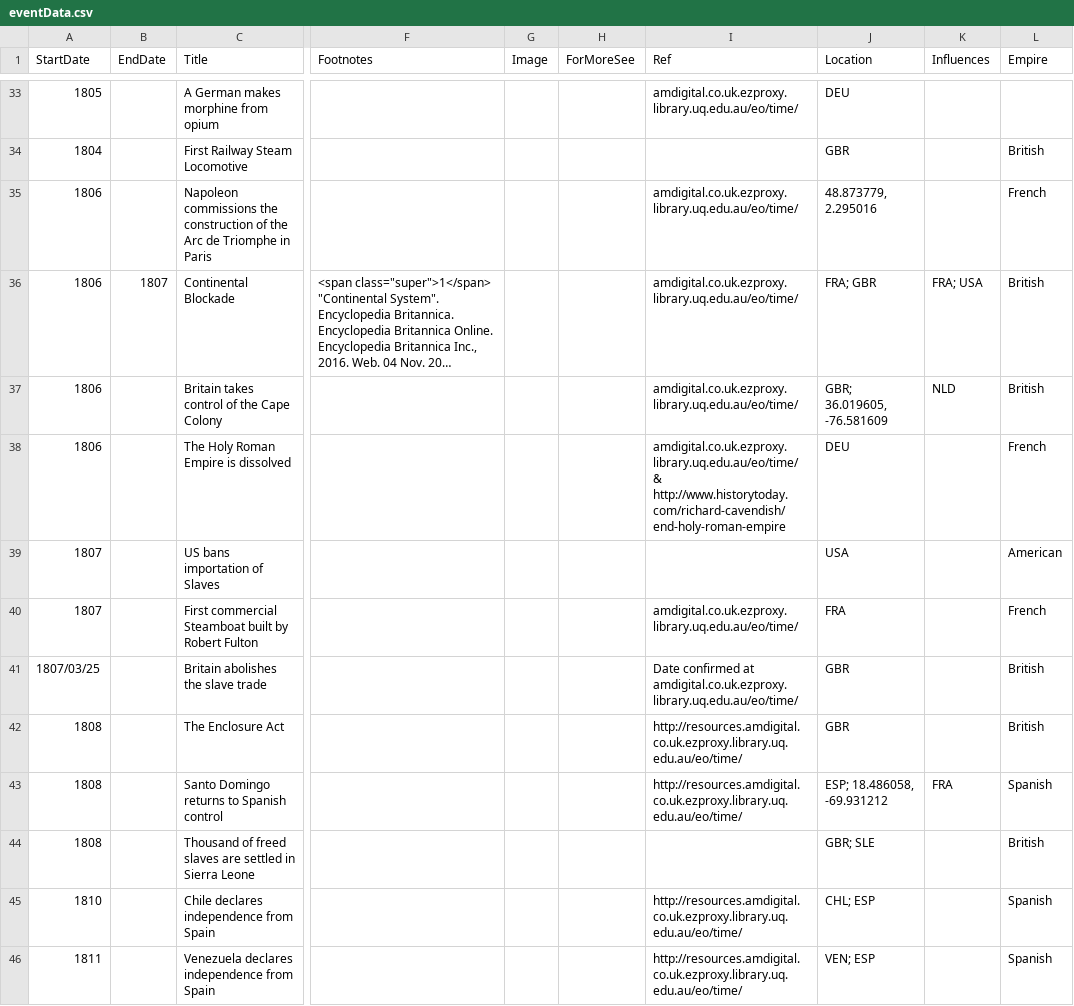
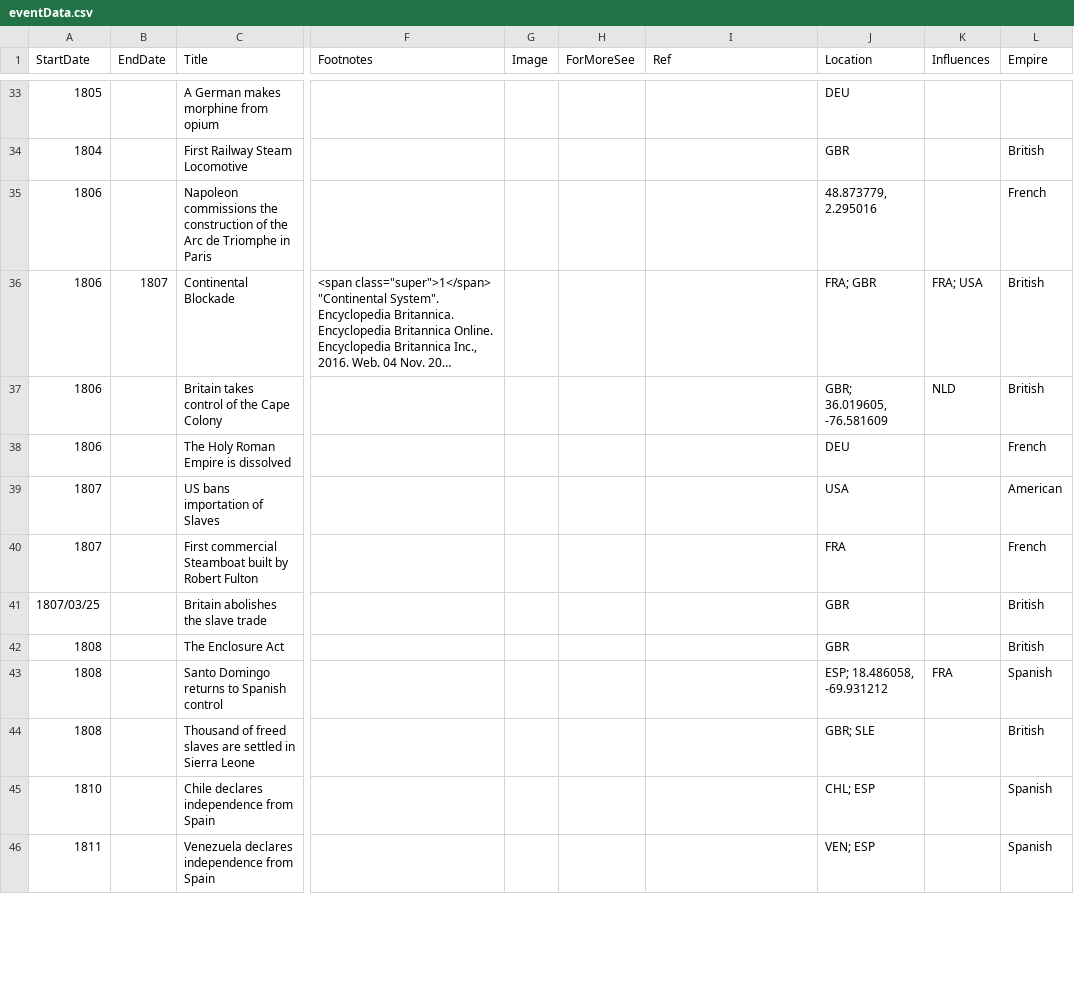
Before and after one commit to Ariadne-S/Historical-Map, a CSV file: eventData.csv, drawn as a sheet; only a part is shown, gaps mark what is left out; long unchanged cells end in …; the diff covers the shown part only; the diff names each change by its address in the sheet, - before the commit and + after, or states it on an @@ line.

```diff
--- a/eventData.csv
+++ b/eventData.csv
-I33 (Ref): amdigital.co.uk.ezproxy.library.uq.edu.au/eo/time/
+I33 (Ref): (empty)
-I35:I37 (Ref): amdigital.co.uk.ezproxy.library.uq.edu.au/eo/time/
+I35:I37 (Ref): (empty)
-I38 (Ref): amdigital.co.uk.ezproxy.library.uq.edu.au/eo/time/ & http://www.historytoday.com/richard-cavendish/end-holy-roman-empire
+I38 (Ref): (empty)
-I40 (Ref): amdigital.co.uk.ezproxy.library.uq.edu.au/eo/time/
+I40 (Ref): (empty)
-I41 (Ref): Date confirmed at amdigital.co.uk.ezproxy.library.uq.edu.au/eo/time/
+I41 (Ref): (empty)
-I42:I43 (Ref): http://resources.amdigital.co.uk.ezproxy.library.uq.edu.au/eo/time/
+I42:I43 (Ref): (empty)
-I45:I46 (Ref): http://resources.amdigital.co.uk.ezproxy.library.uq.edu.au/eo/time/
+I45:I46 (Ref): (empty)
```
Also changed, not shown: 94 edited cells elsewhere in this file, eventDataNap.csv, 3 other files.
